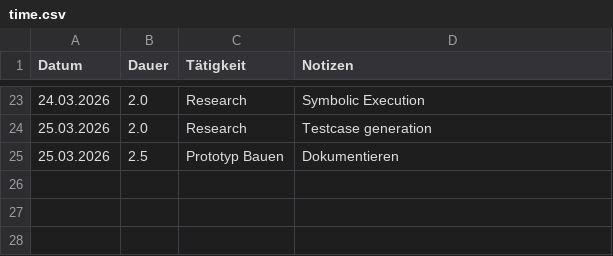
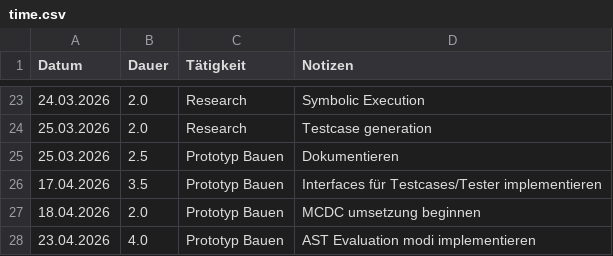
Before and after one commit to maxganguly/Bachelorarbeit, a CSV file: time.csv, drawn as a sheet; only a part is shown, gaps mark what is left out.

Commit message:
AddedMCDC, Overhauled testcases and ASTTree

```diff
--- a/time.csv
+++ b/time.csv
@@ -25 +25,4 @@ Datum;Dauer;Tätigkeit;Notizen
 25.03.2026;2.5;Prototyp Bauen; Dokumentieren
+17.04.2026;3.5;Prototyp Bauen; Interfaces für Testcases/Tester implementieren
+18.04.2026;2.0;Prototyp Bauen; MCDC umsetzung beginnen
+23.04.2026;4.0;Prototyp Bauen; AST Evaluation modi implementieren
```
Also changed, not shown: 15 other files.
